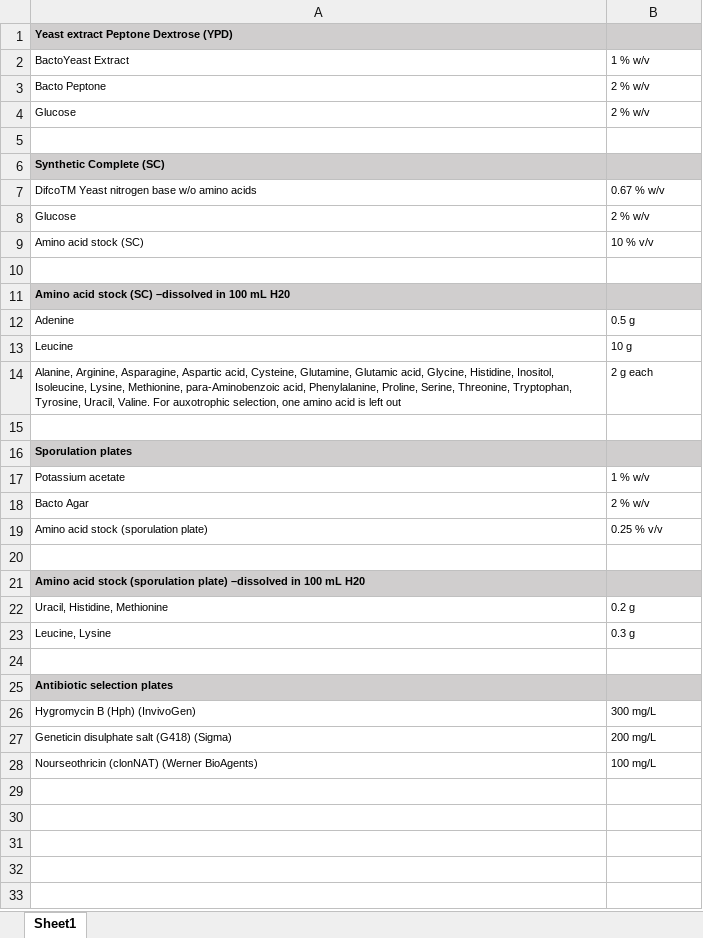
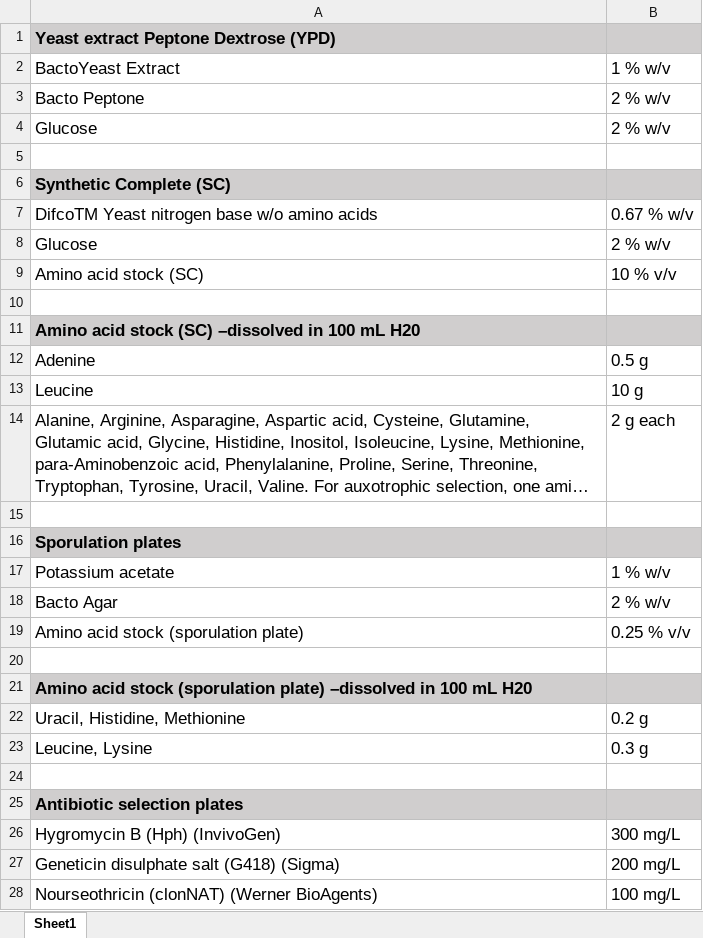
Before and after one commit to deepikaamenon/thesis_2021, an Excel workbook: figures/methods/yeast_media.xlsx, sheet Sheet1, drawn as a sheet; long unchanged cells end in …; values as stored, in another font and other column widths than the file's, no borders; the diff names each change by its address in the sheet, - before the commit and + after, or states it on an @@ line.

```diff
--- a/figures/methods/yeast_media.xlsx (sheet Sheet1)
+++ b/figures/methods/yeast_media.xlsx (sheet Sheet1)
@@ A1 text size: larger @@
@@ A2:B4 text size: larger @@
@@ A6 text size: larger @@
@@ A7:B9 text size: larger @@
@@ A11 text size: larger @@
@@ A12:B14 text size: larger @@
@@ A16 text size: larger @@
@@ A17:B19 text size: larger @@
@@ A21 text size: larger @@
@@ A22:B23 text size: larger @@
@@ A25 text size: larger @@
@@ A26:B28 text size: larger @@
```
Also changed, not shown: figures/methods/Buffers.xlsx, 29 other files.
